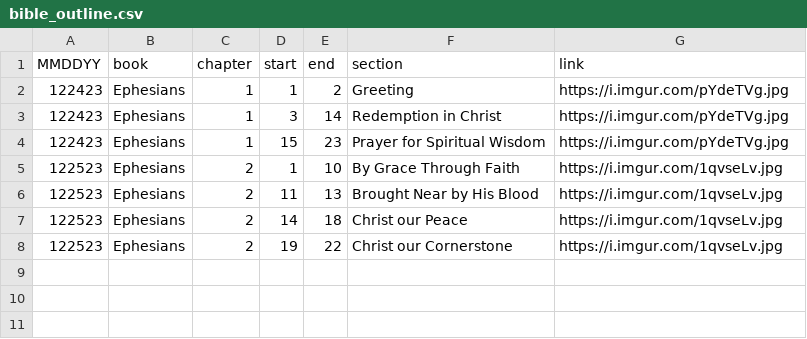
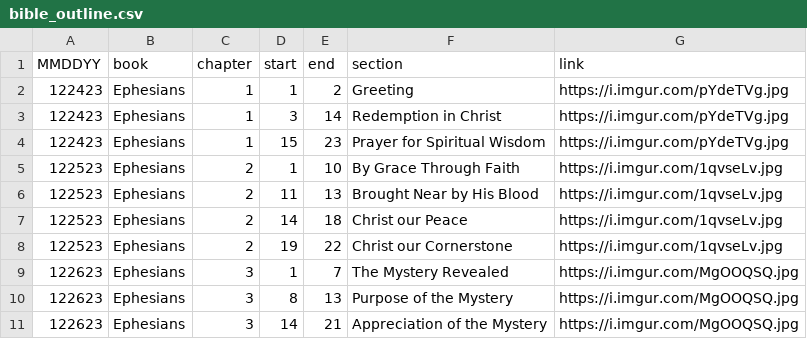
Before and after one commit to marko-polo-cheno/scribblingScribe, a CSV file: bible_outline.csv, drawn as a sheet.

Commit message:
dec26 bible

```diff
--- a/bible_outline.csv
+++ b/bible_outline.csv
@@ -8 +8,4 @@ MMDDYY,book,chapter,start,end,section,link
 122523,Ephesians,2,19,22,Christ our Cornerstone,https://i.imgur.com/1qvseLv.jpg
+122623,Ephesians,3,1,7,The Mystery Revealed,https://i.imgur.com/MgOOQSQ.jpg
+122623,Ephesians,3,8,13,Purpose of the Mystery,https://i.imgur.com/MgOOQSQ.jpg
+122623,Ephesians,3,14,21,Appreciation of the Mystery,https://i.imgur.com/MgOOQSQ.jpg
```
